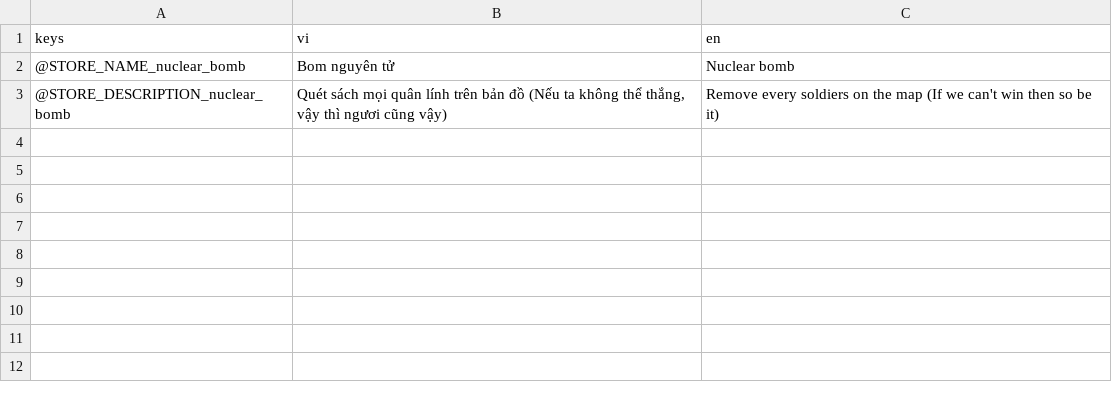
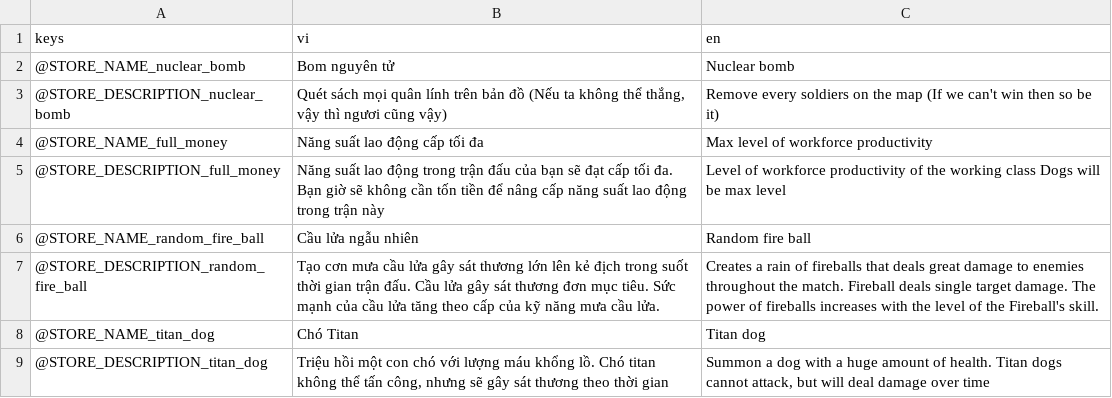
Before and after one commit to comaybay/the-battle-dogs-kltn, a CSV file: resources/translations/translations_store.csv, drawn as a sheet; the diff names each change by its address in the sheet, - before the commit and + after, or states it on an @@ line.

Commit message:
up

```diff
--- a/resources/translations/translations_store.csv
+++ b/resources/translations/translations_store.csv
+row 4: @STORE_NAME_full_money | Năng suất lao động cấp tối đa | Max level of workforce productivity
+row 5: @STORE_DESCRIPTION_full_money | Năng suất lao động trong trận đấu của bạn sẽ đạt cấp tối đa. Bạn giờ sẽ không cần tốn tiền để nâng cấp năng suất lao động trong trận này | Level of workforce productivity of the working class Dogs will be max level
+row 6: @STORE_NAME_random_fire_ball | Cầu lửa ngẫu nhiên | Random fire ball
+row 7: @STORE_DESCRIPTION_random_fire_ball | Tạo cơn mưa cầu lửa gây sát thương lớn lên kẻ địch trong suốt thời gian trận đấu. Cầu lửa gây sát thương đơn mục tiêu. Sức mạnh của cầu lửa tăng theo cấp của kỹ năng mưa cầu lửa. | Creates a rain of fireballs that deals great damage to enemies throughout the match. Fireball deals single target damage. The power of fireballs increases with the level of the Fireball's skill.
+row 8: @STORE_NAME_titan_dog | Chó Titan | Titan dog
+row 9: @STORE_DESCRIPTION_titan_dog | Triệu hồi một con chó với lượng máu khổng lồ. Chó titan không thể tấn công, nhưng sẽ gây sát thương theo thời gian | Summon a dog with a huge amount of health. Titan dogs cannot attack, but will deal damage over time
```
